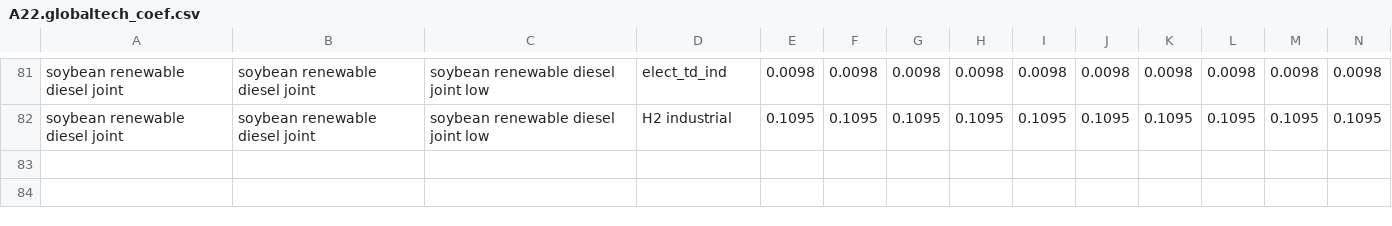
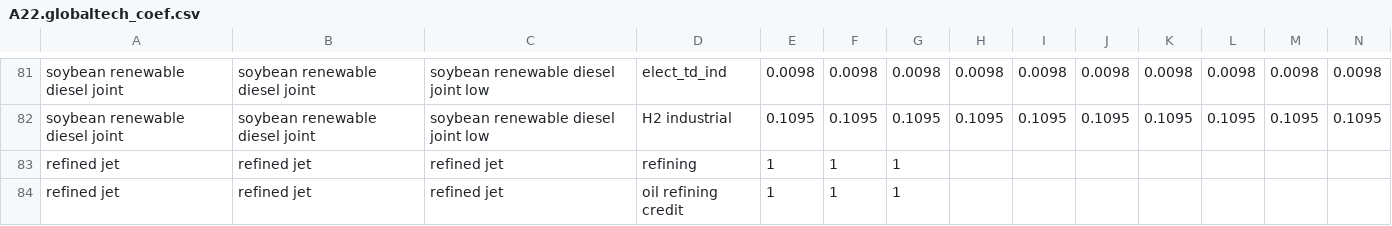
Before and after one commit to marideeweber/gcam-core, a CSV file: input/gcamdata/inst/extdata/energy/A22.globaltech_coef.csv, drawn as a sheet; only a part is shown, gaps mark what is left out; the diff names each change by its address in the sheet, - before the commit and + after, or states it on an @@ line.

Commit message:
Final changes to break out refined jet from oil

```diff
--- a/input/gcamdata/inst/extdata/energy/A22.globaltech_coef.csv
+++ b/input/gcamdata/inst/extdata/energy/A22.globaltech_coef.csv
+row 83: refined jet | refined jet | refined jet | refining | 1 | 1 | 1
+row 84: refined jet | refined jet | refined jet | oil refining credit | 1 | 1 | 1
```
Also changed, not shown: input/gcamdata/inst/extdata/energy/A22.globaltech_secondary_output.csv, input/gcamdata/inst/extdata/energy/A22.globaltech_shrwt.csv, 13 other files.
